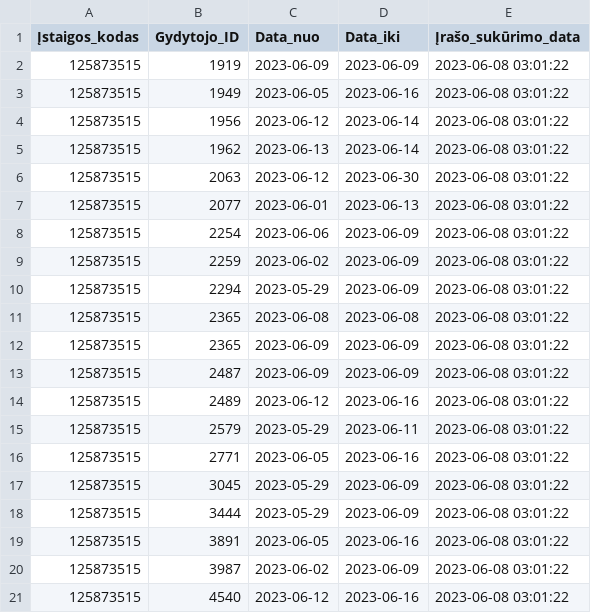
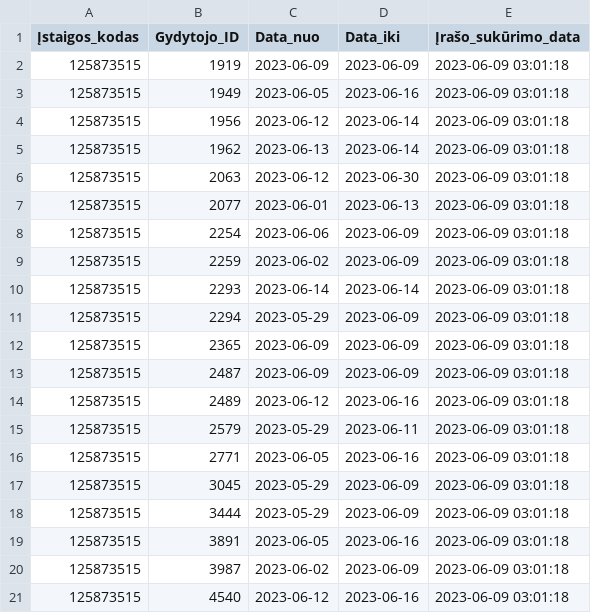
Before and after one commit to vilnius/centro-poliklinika, a CSV file: data/Centro_poliklinika/Registracija/125873515_doctors_excluded.csv, drawn as a sheet.

```diff
--- a/data/Centro_poliklinika/Registracija/125873515_doctors_excluded.csv
+++ b/data/Centro_poliklinika/Registracija/125873515_doctors_excluded.csv
@@ -1,21 +1,21 @@
 Įstaigos_kodas;Gydytojo_ID;Data_nuo;Data_iki;Įrašo_sukūrimo_data
-125873515;1919;2023-06-09;2023-06-09;2023-06-08 03:01:22
-125873515;1949;2023-06-05;2023-06-16;2023-06-08 03:01:22
-125873515;1956;2023-06-12;2023-06-14;2023-06-08 03:01:22
-125873515;1962;2023-06-13;2023-06-14;2023-06-08 03:01:22
-125873515;2063;2023-06-12;2023-06-30;2023-06-08 03:01:22
-125873515;2077;2023-06-01;2023-06-13;2023-06-08 03:01:22
-125873515;2254;2023-06-06;2023-06-09;2023-06-08 03:01:22
-125873515;2259;2023-06-02;2023-06-09;2023-06-08 03:01:22
-125873515;2294;2023-05-29;2023-06-09;2023-06-08 03:01:22
-125873515;2365;2023-06-08;2023-06-08;2023-06-08 03:01:22
-125873515;2365;2023-06-09;2023-06-09;2023-06-08 03:01:22
-125873515;2487;2023-06-09;2023-06-09;2023-06-08 03:01:22
-125873515;2489;2023-06-12;2023-06-16;2023-06-08 03:01:22
-125873515;2579;2023-05-29;2023-06-11;2023-06-08 03:01:22
-125873515;2771;2023-06-05;2023-06-16;2023-06-08 03:01:22
-125873515;3045;2023-05-29;2023-06-09;2023-06-08 03:01:22
-125873515;3444;2023-05-29;2023-06-09;2023-06-08 03:01:22
-125873515;3891;2023-06-05;2023-06-16;2023-06-08 03:01:22
-125873515;3987;2023-06-02;2023-06-09;2023-06-08 03:01:22
-125873515;4540;2023-06-12;2023-06-16;2023-06-08 03:01:22
+125873515;1919;2023-06-09;2023-06-09;2023-06-09 03:01:18
+125873515;1949;2023-06-05;2023-06-16;2023-06-09 03:01:18
+125873515;1956;2023-06-12;2023-06-14;2023-06-09 03:01:18
+125873515;1962;2023-06-13;2023-06-14;2023-06-09 03:01:18
+125873515;2063;2023-06-12;2023-06-30;2023-06-09 03:01:18
+125873515;2077;2023-06-01;2023-06-13;2023-06-09 03:01:18
+125873515;2254;2023-06-06;2023-06-09;2023-06-09 03:01:18
+125873515;2259;2023-06-02;2023-06-09;2023-06-09 03:01:18
+125873515;2293;2023-06-14;2023-06-14;2023-06-09 03:01:18
+125873515;2294;2023-05-29;2023-06-09;2023-06-09 03:01:18
+125873515;2365;2023-06-09;2023-06-09;2023-06-09 03:01:18
+125873515;2487;2023-06-09;2023-06-09;2023-06-09 03:01:18
+125873515;2489;2023-06-12;2023-06-16;2023-06-09 03:01:18
+125873515;2579;2023-05-29;2023-06-11;2023-06-09 03:01:18
+125873515;2771;2023-06-05;2023-06-16;2023-06-09 03:01:18
+125873515;3045;2023-05-29;2023-06-09;2023-06-09 03:01:18
+125873515;3444;2023-05-29;2023-06-09;2023-06-09 03:01:18
+125873515;3891;2023-06-05;2023-06-16;2023-06-09 03:01:18
+125873515;3987;2023-06-02;2023-06-09;2023-06-09 03:01:18
+125873515;4540;2023-06-12;2023-06-16;2023-06-09 03:01:18
```
Also changed, not shown: data/Centro_poliklinika/Registracija/125873515_family_doctors_list.csv, data/Centro_poliklinika/Registracija/125873515_family_doctors_visits_hours.csv, 1 other file.
